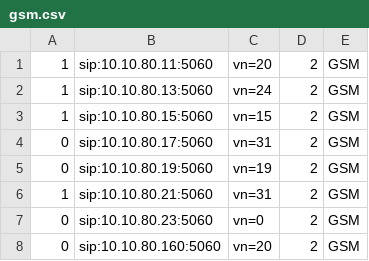
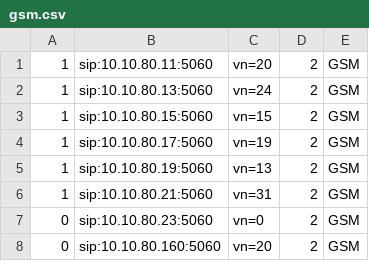
Before and after one commit to hieu-itcs/CONFIG-CHANNEL-SIP-94101, a CSV file: gsm.csv, drawn as a sheet; only a part is shown.

Commit message:
Update gsm.csv

```diff
--- a/gsm.csv
+++ b/gsm.csv
@@ -3,4 +3,4 @@
 1,sip:10.10.80.15:5060,vn=15,2,GSM
-0,sip:10.10.80.17:5060,vn=31,2,GSM
-0,sip:10.10.80.19:5060,vn=19,2,GSM
+1,sip:10.10.80.17:5060,vn=19,2,GSM
+1,sip:10.10.80.19:5060,vn=13,2,GSM
 1,sip:10.10.80.21:5060,vn=31,2,GSM
```
